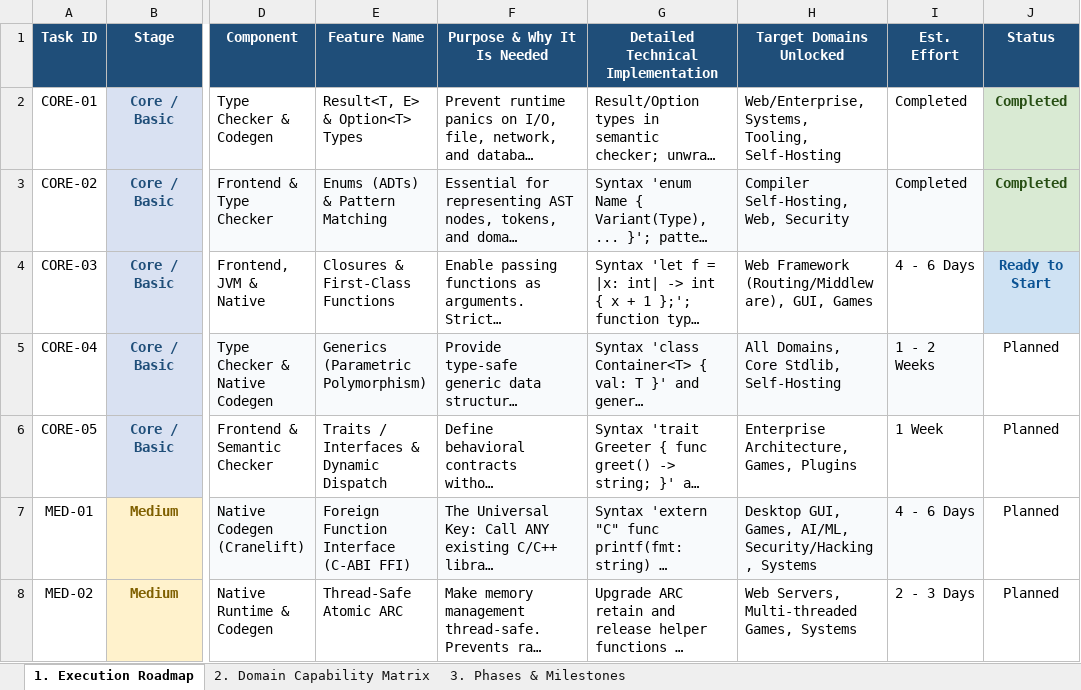
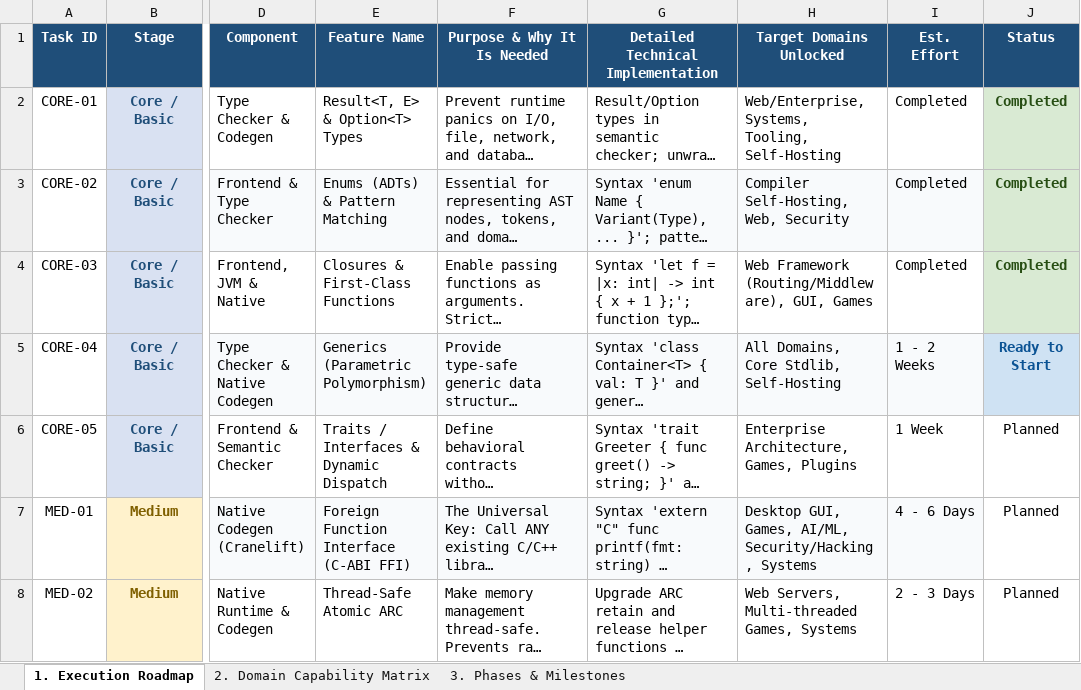
Before and after one commit to firoze-hossain/roze, an Excel workbook: ROZE_PROJECT_PLAN.xlsx, sheet 1. Execution Roadmap, drawn as a sheet; only a part is shown, gaps mark what is left out; long unchanged cells end in …; values as stored, in another font and other column widths than the file's, no borders; the diff names each change by its address in the sheet, - before the commit and + after, or states it on an @@ line.

```diff
--- a/ROZE_PROJECT_PLAN.xlsx (sheet 1. Execution Roadmap)
+++ b/ROZE_PROJECT_PLAN.xlsx (sheet 1. Execution Roadmap)
-I4 (Est. Effort): 4 - 6 Days
+I4 (Est. Effort): Completed
-J4 (Status): Ready to Start
+J4 (Status): Completed
@@ J4 fill: #CFE2F3 → #D9EAD3, text colour: #0B5394 → #274E13 @@
-J5 (Status): Planned
+J5 (Status): Ready to Start
@@ J5 fill: none → #CFE2F3, bold: off → on, text colour: black → #0B5394 @@
```
Also changed, not shown: docs/ROZE_PROJECT_PLAN.xlsx, 12 other files.
